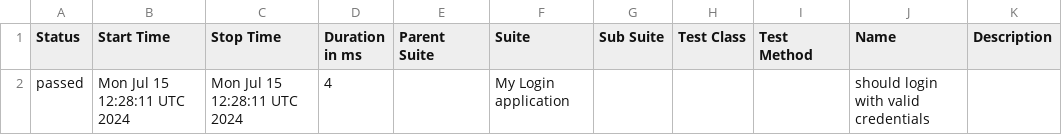
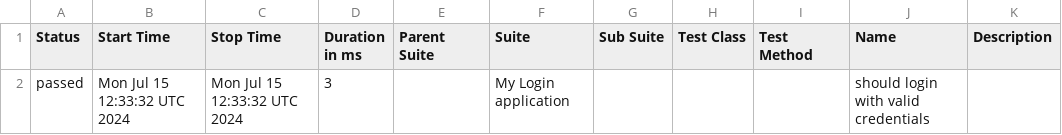
Before and after one commit to munna7862/WebdriverIO_TestReport, a CSV file: allure-report/data/suites.csv, drawn as a sheet.

```diff
--- a/allure-report/data/suites.csv
+++ b/allure-report/data/suites.csv
@@ -1,2 +1,2 @@
 "Status","Start Time","Stop Time","Duration in ms","Parent Suite","Suite","Sub Suite","Test Class","Test Method","Name","Description"
-"passed","Mon Jul 15 12:28:11 UTC 2024","Mon Jul 15 12:28:11 UTC 2024","4","","My Login application","","","","should login with valid credentials",""
+"passed","Mon Jul 15 12:33:32 UTC 2024","Mon Jul 15 12:33:32 UTC 2024","3","","My Login application","","","","should login with valid credentials",""
```
Also changed, not shown: 15 other files.
